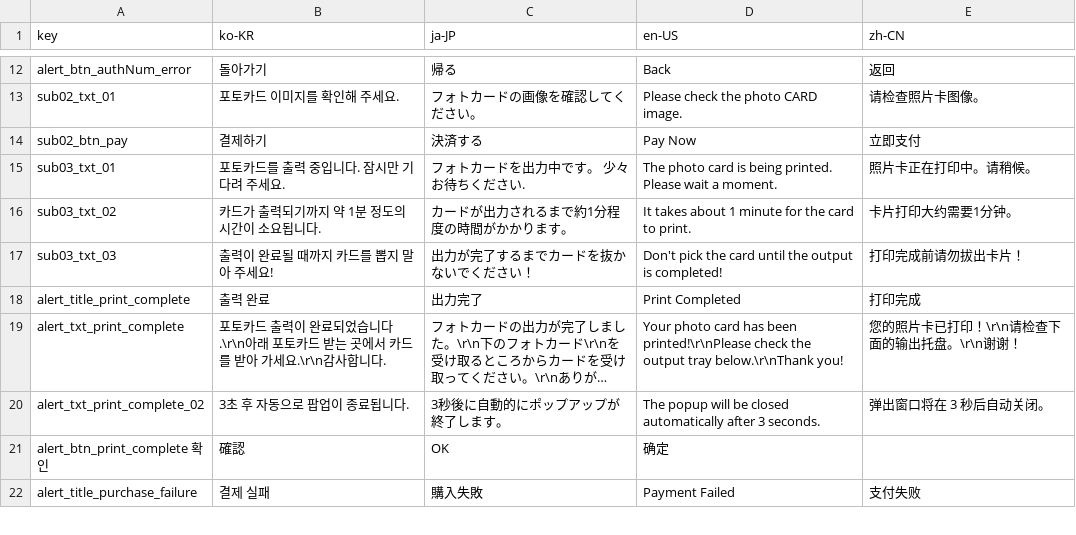
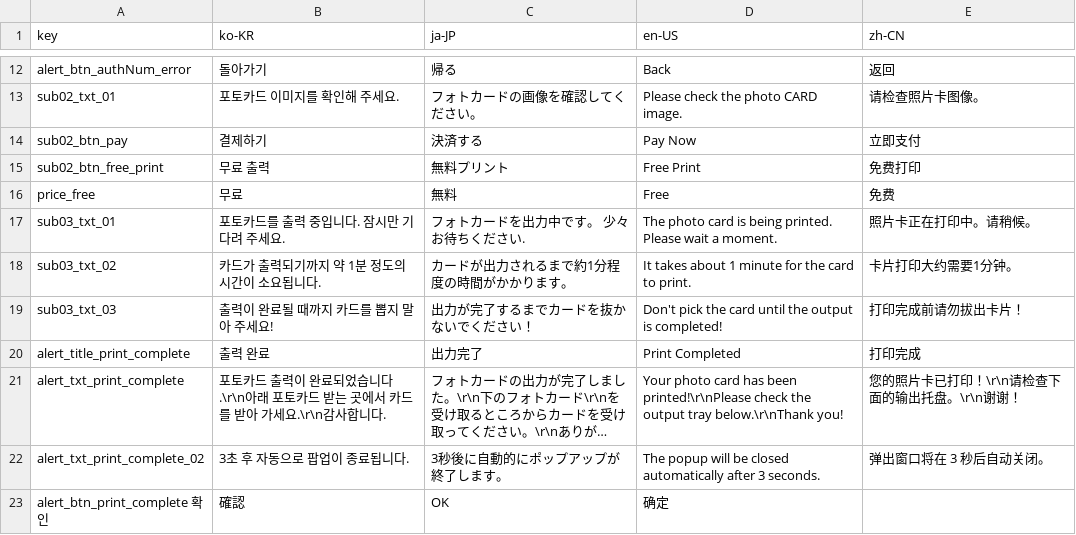
Before and after one commit to SnaptagCode/vending_kiosk, a TSV file: assets/lang/kiosk_langs.tsv, drawn as a sheet; only a part is shown, gaps mark what is left out; the shorter side is filled out with more unchanged rows; long unchanged cells end in …; the diff names each change by its address in the sheet, - before the commit and + after, or states it on an @@ line.

```diff
--- a/assets/lang/kiosk_langs.tsv
+++ b/assets/lang/kiosk_langs.tsv
+row 15: sub02_btn_free_print | 무료 출력 | 無料プリント | Free Print | 免费打印
+row 16: price_free | 무료 | 無料 | Free | 免费
```
Also changed, not shown: 15 other files.
